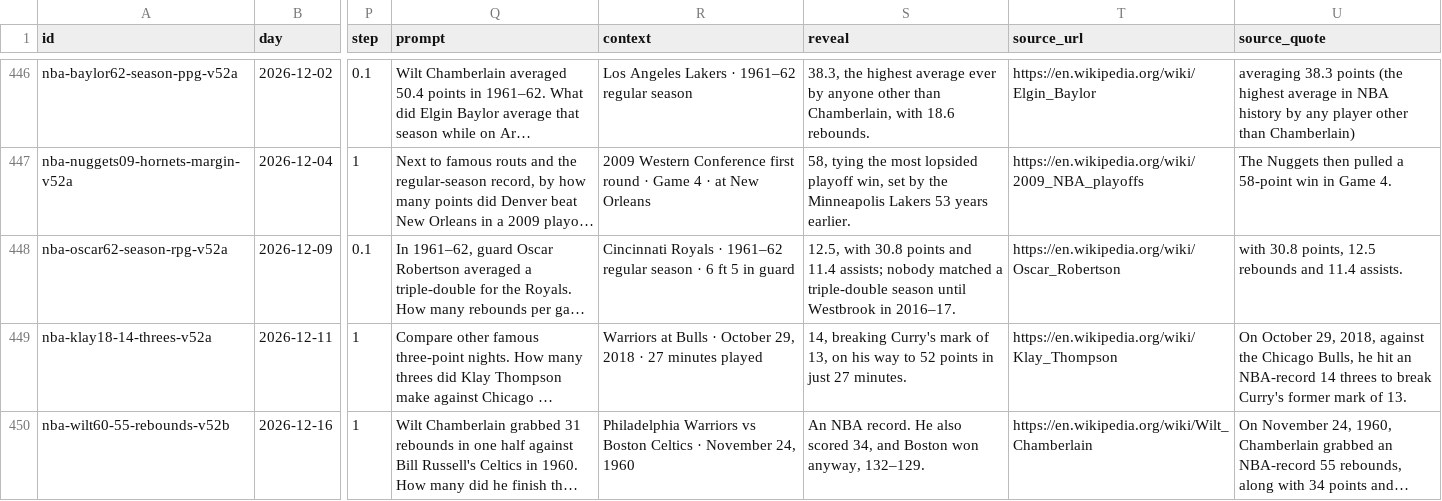
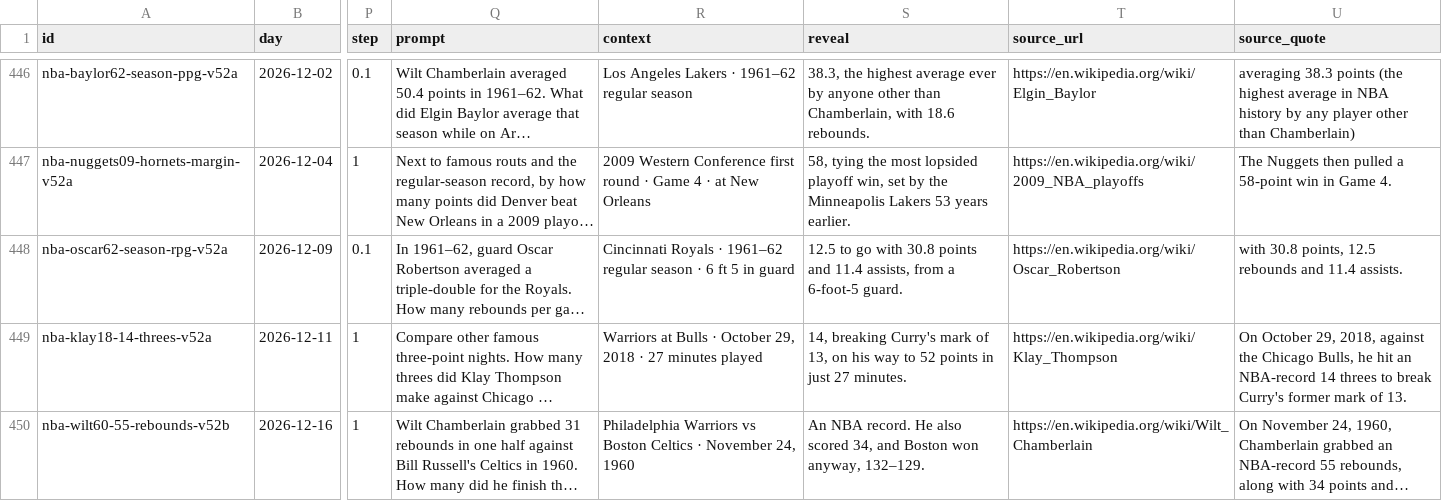
Before and after one commit to Atiyk/Stat-Window, a CSV file: docs/nba/questions.csv, drawn as a sheet; only a part is shown, gaps mark what is left out; long unchanged cells end in …; the diff covers the shown part only; the diff names each change by its address in the sheet, - before the commit and + after, or states it on an @@ line.

```diff
--- a/docs/nba/questions.csv
+++ b/docs/nba/questions.csv
-S448 (reveal): 12.5, with 30.8 points and 11.4 assists; nobody matched a triple-double season until Westbrook in 2016–17.
+S448 (reveal): 12.5 to go with 30.8 points and 11.4 assists, from a 6-foot-5 guard.
```
Also changed, not shown: 13 edited cells elsewhere in this file, 8 other files.
